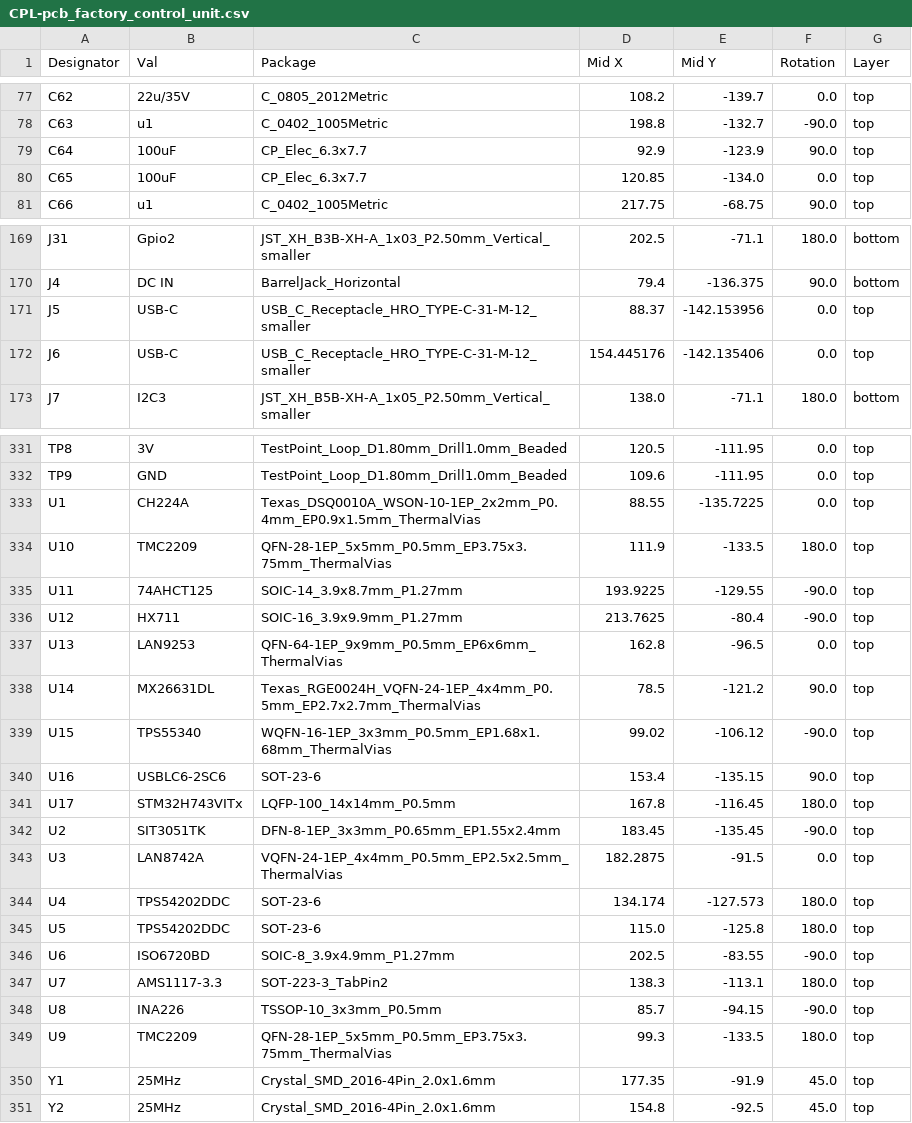
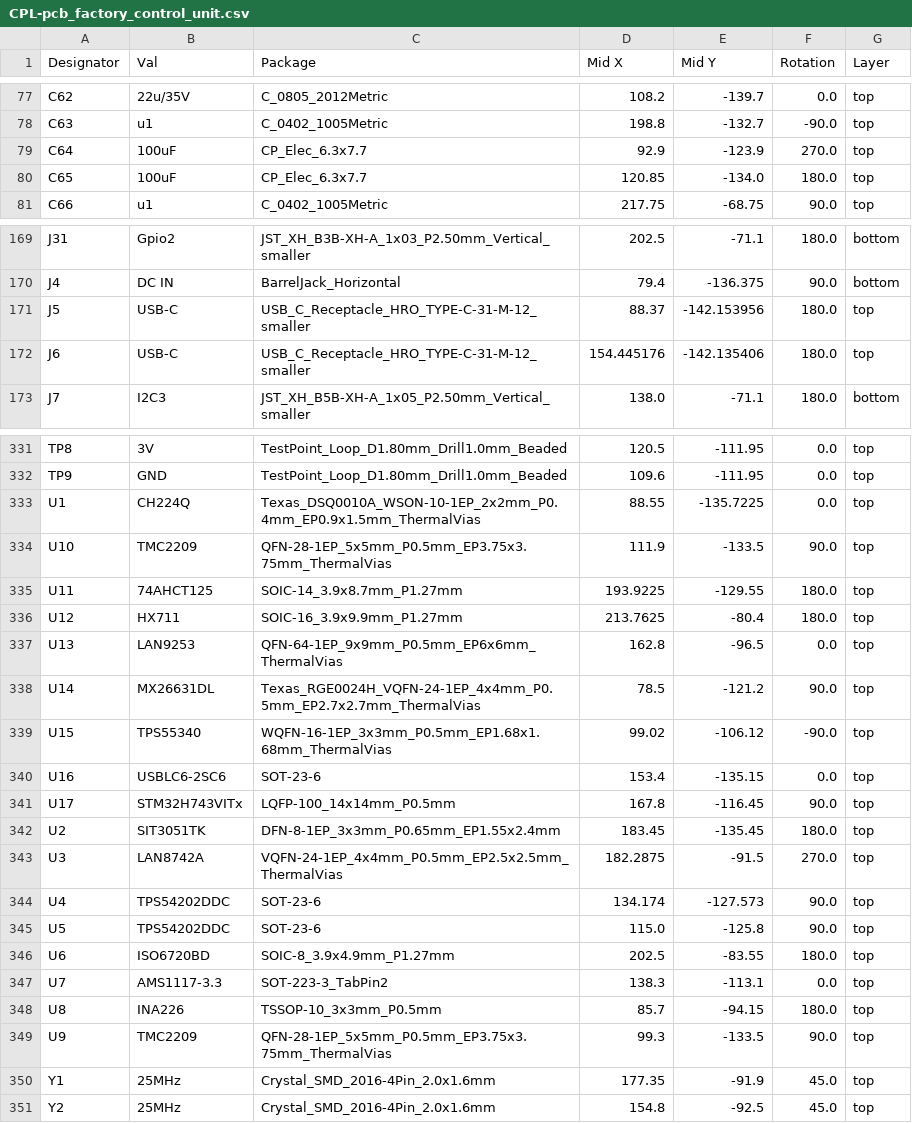
Before and after one commit to klaus-liebler/factory_in_a_box, a CSV file: pcb_factory_control_unit/jlcpcb/production_files/CPL-pcb_factory_control_unit.csv, drawn as a sheet; only a part is shown, gaps mark what is left out; the diff covers the shown part only.

Commit message:
As ordered @ JLCPCB

```diff
--- a/pcb_factory_control_unit/jlcpcb/production_files/CPL-pcb_factory_control_unit.csv
+++ b/pcb_factory_control_unit/jlcpcb/production_files/CPL-pcb_factory_control_unit.csv
@@ -78,4 +78,4 @@ C62,22u/35V,C_0805_2012Metric,108.2,-139.7,0.0,top
 C63,u1,C_0402_1005Metric,198.8,-132.7,-90.0,top
-C64,100uF,CP_Elec_6.3x7.7,92.9,-123.9,90.0,top
-C65,100uF,CP_Elec_6.3x7.7,120.85,-134.0,0.0,top
+C64,100uF,CP_Elec_6.3x7.7,92.9,-123.9,270.0,top
+C65,100uF,CP_Elec_6.3x7.7,120.85,-134.0,180.0,top
 C66,u1,C_0402_1005Metric,217.75,-68.75,90.0,top
@@ -170,4 +170,4 @@ J31,Gpio2,JST_XH_B3B-XH-A_1x03_P2.50mm_Vertical_smaller,202.5,-71.1,180.0,bottom
 J4,DC IN,BarrelJack_Horizontal,79.4,-136.375,90.0,bottom
-J5,USB-C,USB_C_Receptacle_HRO_TYPE-C-31-M-12_smaller,88.37,-142.153956,0.0,top
-J6,USB-C,USB_C_Receptacle_HRO_TYPE-C-31-M-12_smaller,154.445176,-142.135406,0.0,top
+J5,USB-C,USB_C_Receptacle_HRO_TYPE-C-31-M-12_smaller,88.37,-142.153956,180.0,top
+J6,USB-C,USB_C_Receptacle_HRO_TYPE-C-31-M-12_smaller,154.445176,-142.135406,180.0,top
 J7,I2C3,JST_XH_B5B-XH-A_1x05_P2.50mm_Vertical_smaller,138.0,-71.1,180.0,bottom
@@ -332,6 +332,6 @@ TP8,3V,TestPoint_Loop_D1.80mm_Drill1.0mm_Beaded,120.5,-111.95,0.0,top
 TP9,GND,TestPoint_Loop_D1.80mm_Drill1.0mm_Beaded,109.6,-111.95,0.0,top
-U1,CH224A,Texas_DSQ0010A_WSON-10-1EP_2x2mm_P0.4mm_EP0.9x1.5mm_ThermalVias,88.55,-135.7225,0.0,top
-U10,TMC2209,QFN-28-1EP_5x5mm_P0.5mm_EP3.75x3.75mm_ThermalVias,111.9,-133.5,180.0,top
-U11,74AHCT125,SOIC-14_3.9x8.7mm_P1.27mm,193.9225,-129.55,-90.0,top
-U12,HX711,SOIC-16_3.9x9.9mm_P1.27mm,213.7625,-80.4,-90.0,top
+U1,CH224Q,Texas_DSQ0010A_WSON-10-1EP_2x2mm_P0.4mm_EP0.9x1.5mm_ThermalVias,88.55,-135.7225,0.0,top
+U10,TMC2209,QFN-28-1EP_5x5mm_P0.5mm_EP3.75x3.75mm_ThermalVias,111.9,-133.5,90.0,top
+U11,74AHCT125,SOIC-14_3.9x8.7mm_P1.27mm,193.9225,-129.55,180.0,top
+U12,HX711,SOIC-16_3.9x9.9mm_P1.27mm,213.7625,-80.4,180.0,top
 U13,LAN9253,QFN-64-1EP_9x9mm_P0.5mm_EP6x6mm_ThermalVias,162.8,-96.5,0.0,top
@@ -339,12 +339,12 @@ U14,MX26631DL,Texas_RGE0024H_VQFN-24-1EP_4x4mm_P0.5mm_EP2.7x2.7mm_ThermalVias,78
 U15,TPS55340,WQFN-16-1EP_3x3mm_P0.5mm_EP1.68x1.68mm_ThermalVias,99.02,-106.12,-90.0,top
-U16,USBLC6-2SC6,SOT-23-6,153.4,-135.15,90.0,top
-U17,STM32H743VITx,LQFP-100_14x14mm_P0.5mm,167.8,-116.45,180.0,top
-U2,SIT3051TK,DFN-8-1EP_3x3mm_P0.65mm_EP1.55x2.4mm,183.45,-135.45,-90.0,top
-U3,LAN8742A,VQFN-24-1EP_4x4mm_P0.5mm_EP2.5x2.5mm_ThermalVias,182.2875,-91.5,0.0,top
-U4,TPS54202DDC,SOT-23-6,134.174,-127.573,180.0,top
-U5,TPS54202DDC,SOT-23-6,115.0,-125.8,180.0,top
-U6,ISO6720BD,SOIC-8_3.9x4.9mm_P1.27mm,202.5,-83.55,-90.0,top
-U7,AMS1117-3.3,SOT-223-3_TabPin2,138.3,-113.1,180.0,top
-U8,INA226,TSSOP-10_3x3mm_P0.5mm,85.7,-94.15,-90.0,top
-U9,TMC2209,QFN-28-1EP_5x5mm_P0.5mm_EP3.75x3.75mm_ThermalVias,99.3,-133.5,180.0,top
+U16,USBLC6-2SC6,SOT-23-6,153.4,-135.15,0.0,top
+U17,STM32H743VITx,LQFP-100_14x14mm_P0.5mm,167.8,-116.45,90.0,top
+U2,SIT3051TK,DFN-8-1EP_3x3mm_P0.65mm_EP1.55x2.4mm,183.45,-135.45,180.0,top
+U3,LAN8742A,VQFN-24-1EP_4x4mm_P0.5mm_EP2.5x2.5mm_ThermalVias,182.2875,-91.5,270.0,top
+U4,TPS54202DDC,SOT-23-6,134.174,-127.573,90.0,top
+U5,TPS54202DDC,SOT-23-6,115.0,-125.8,90.0,top
+U6,ISO6720BD,SOIC-8_3.9x4.9mm_P1.27mm,202.5,-83.55,180.0,top
+U7,AMS1117-3.3,SOT-223-3_TabPin2,138.3,-113.1,0.0,top
+U8,INA226,TSSOP-10_3x3mm_P0.5mm,85.7,-94.15,180.0,top
+U9,TMC2209,QFN-28-1EP_5x5mm_P0.5mm_EP3.75x3.75mm_ThermalVias,99.3,-133.5,90.0,top
 Y1,25MHz,Crystal_SMD_2016-4Pin_2.0x1.6mm,177.35,-91.9,45.0,top
```
Also changed, not shown: 11 edited cells elsewhere in this file, pcb_factory_control_unit/jlcpcb/production_files/BOM-pcb_factory_control_unit.csv, 20 other files.
